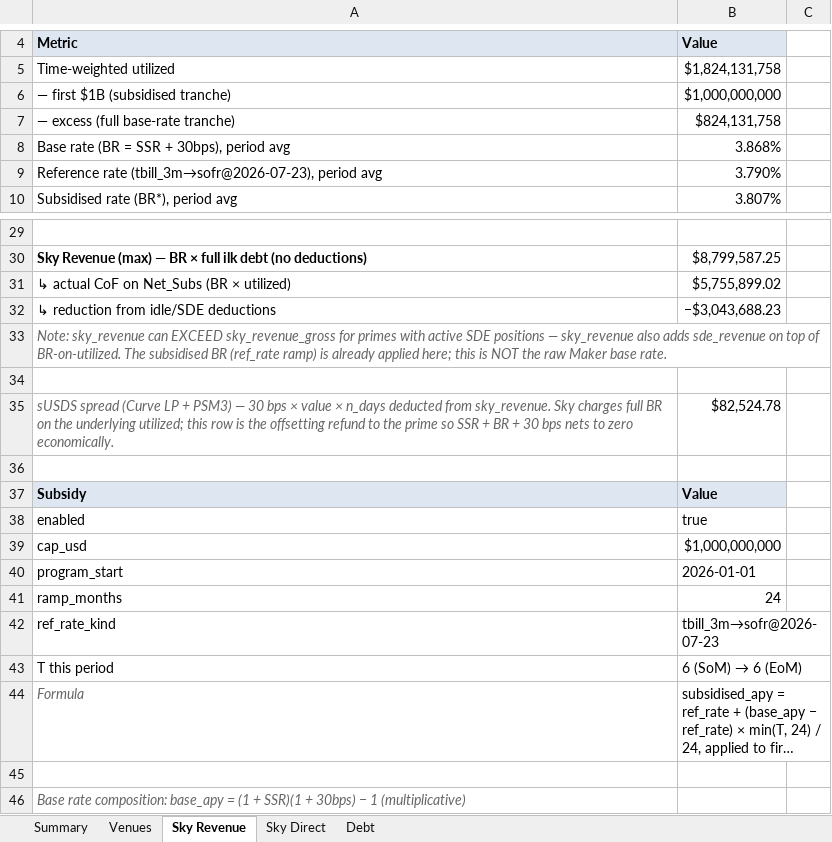
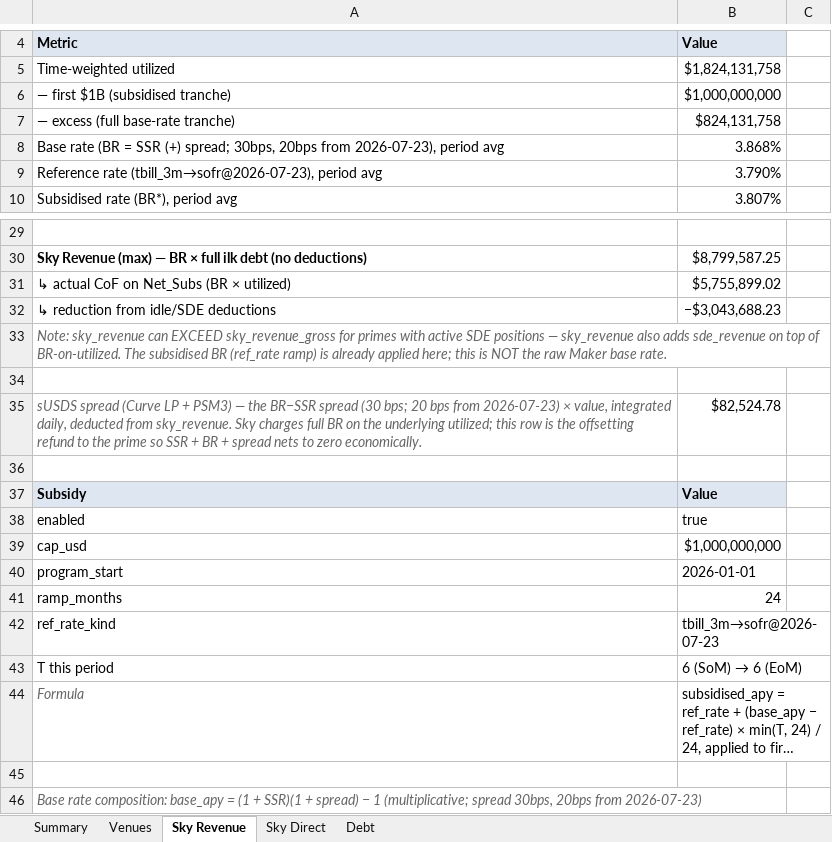
Before and after one commit to soterlabs/settlement-cycle, an Excel workbook: settlements/spark/2026-07/spark_settlement_july_2026.xlsx, sheet Sky Revenue, drawn as a sheet; only a part is shown, gaps mark what is left out; long unchanged cells end in …; values as stored, in another font and other column widths than the file's, no borders; the diff names each change by its address in the sheet, - before the commit and + after, or states it on an @@ line.

```diff
--- a/settlements/spark/2026-07/spark_settlement_july_2026.xlsx (sheet Sky Revenue)
+++ b/settlements/spark/2026-07/spark_settlement_july_2026.xlsx (sheet Sky Revenue)
-A8: …= SSR + 30bps), period avg
+A8: …= SSR (+) spread; 30bps, 20bps from 2026-07-23), period avg
-A35: …PSM3) — 30 bps × value × n_days deducted from sky_revenue. Sky charges full BR on the underlying utilized; this row is the offsetting refund to the prime so SSR + BR + 30 bps nets to…
+A35: …PSM3) — the BR−SSR spread (30 bps; 20 bps from 2026-07-23) × value, integrated daily, deducted from sky_revenue. Sky charges full BR on the underlying utilized; this row is the offsetting refund to the prime so SSR + BR + spread nets to…
-A46: …SSR)(1 + 30bps) − 1 (multiplicative)
+A46: …SSR)(1 + spread) − 1 (multiplicative; spread 30bps, 20bps from 2026-07-23)
```
Also changed, not shown: sheet Venues, sheet Summary, sheet Debt, settlements/grove/2026-07/grove_settlement_july_2026.xlsx, settlements/keel/2026-07/keel_settlement_july_2026.xlsx, 7 other files.
